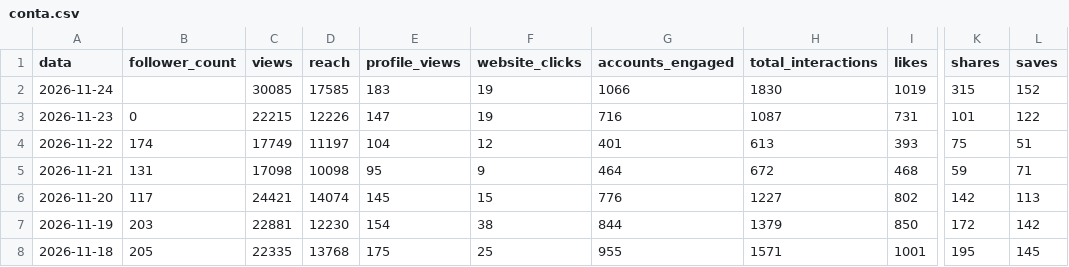
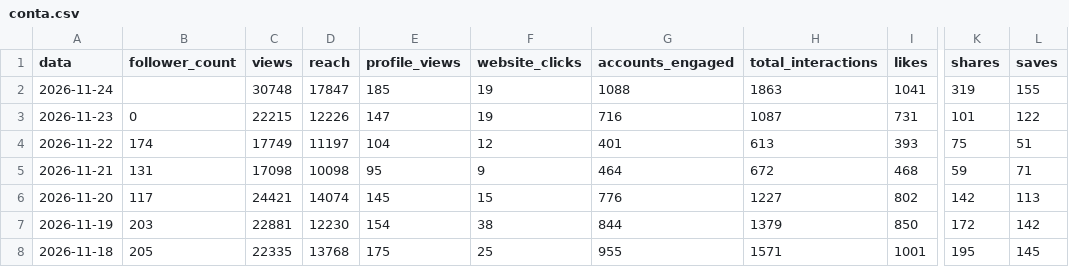
Before and after one commit to denysdmo/maa-publicador, a CSV file: metricas/conta.csv, drawn as a sheet; only a part is shown, gaps mark what is left out; the diff names each change by its address in the sheet, - before the commit and + after, or states it on an @@ line.

```diff
--- a/metricas/conta.csv
+++ b/metricas/conta.csv
-C2 (views): 30085
+C2 (views): 30748
-D2 (reach): 17585
+D2 (reach): 17847
-E2 (profile_views): 183
+E2 (profile_views): 185
-G2 (accounts_engaged): 1066
+G2 (accounts_engaged): 1088
-H2 (total_interactions): 1830
+H2 (total_interactions): 1863
-I2 (likes): 1019
+I2 (likes): 1041
-K2 (shares): 315
+K2 (shares): 319
-L2 (saves): 152
+L2 (saves): 155
```
Also changed, not shown: metricas/midias.csv, metricas/stories.csv, 2 other files.
